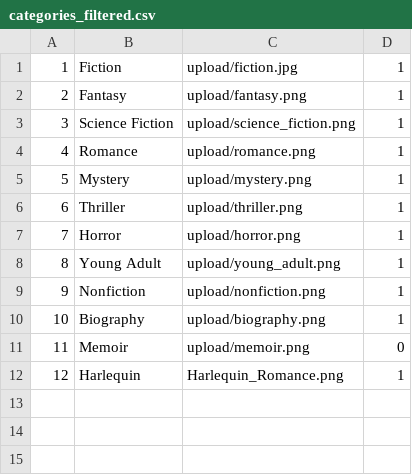
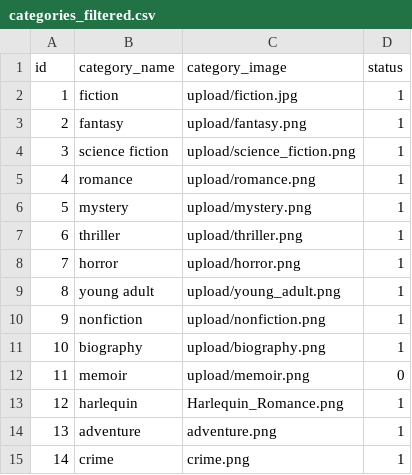
Before and after one commit to kiduyu-klaus/epub-library-manager, a CSV file: categories_filtered.csv, drawn as a sheet.

Commit message:
Refactor imports and improve genre extraction logic
Reorganized and grouped standard and third-party imports for clarity. Enhanced the get_genre_list function to better handle Goodreads genre extraction, including improved error handling and debug output. Added utility functions for logging skipped and added books. Updated notebook cells to reflect new logic and added a test cell for genre extraction.

```diff
--- a/categories_filtered.csv
+++ b/categories_filtered.csv
@@ -1,12 +1,15 @@
-1,Fiction,upload/fiction.jpg,1
-2,Fantasy,upload/fantasy.png,1
-3,Science Fiction,upload/science_fiction.png,1
-4,Romance,upload/romance.png,1
-5,Mystery,upload/mystery.png,1
-6,Thriller,upload/thriller.png,1
-7,Horror,upload/horror.png,1
-8,Young Adult,upload/young_adult.png,1
-9,Nonfiction,upload/nonfiction.png,1
-10,Biography,upload/biography.png,1
-11,Memoir,upload/memoir.png,0
-12,Harlequin,Harlequin_Romance.png,1
+id,category_name,category_image,status
+1,fiction,upload/fiction.jpg,1
+2,fantasy,upload/fantasy.png,1
+3,science fiction,upload/science_fiction.png,1
+4,romance,upload/romance.png,1
+5,mystery,upload/mystery.png,1
+6,thriller,upload/thriller.png,1
+7,horror,upload/horror.png,1
+8,young adult,upload/young_adult.png,1
+9,nonfiction,upload/nonfiction.png,1
+10,biography,upload/biography.png,1
+11,memoir,upload/memoir.png,0
+12,harlequin,Harlequin_Romance.png,1
+13,adventure,adventure.png,1
+14,crime,crime.png,1
```
Also changed, not shown: 9 other files.
